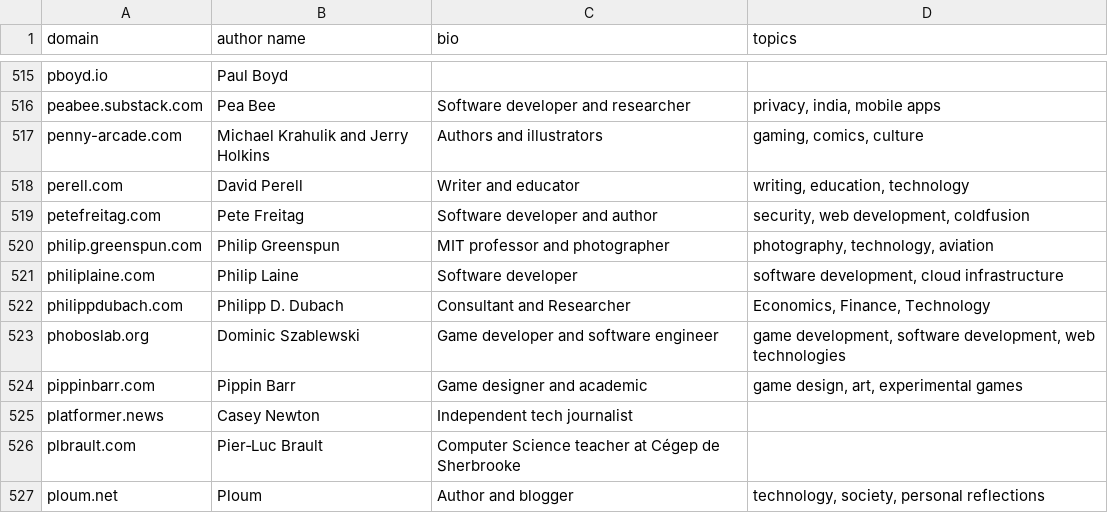
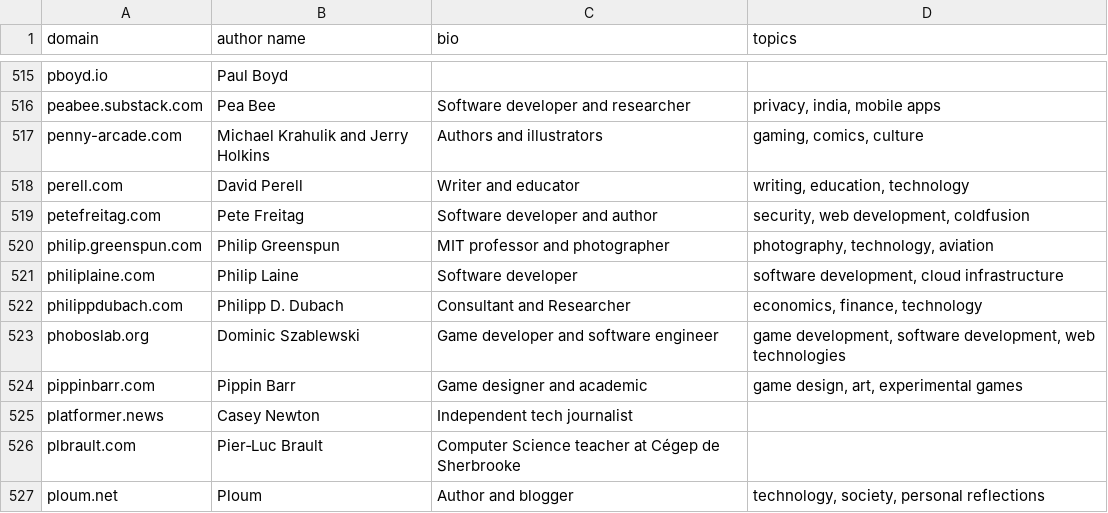
Before and after one commit to mtlynch/hn-popularity-contest-data, a CSV file: data/domains-meta.csv, drawn as a sheet; only a part is shown, gaps mark what is left out.

Commit message:
Topics to lowercase

```diff
--- a/data/domains-meta.csv
+++ b/data/domains-meta.csv
@@ -521,3 +521,3 @@ philip.greenspun.com,Philip Greenspun,MIT professor and photographer,"photograph
 philiplaine.com,Philip Laine,Software developer,"software development, cloud infrastructure"
-philippdubach.com,Philipp D. Dubach,Consultant and Researcher,"Economics, Finance, Technology"
+philippdubach.com,Philipp D. Dubach,Consultant and Researcher,"economics, finance, technology"
 phoboslab.org,Dominic Szablewski,Game developer and software engineer,"game development, software development, web technologies"
```
